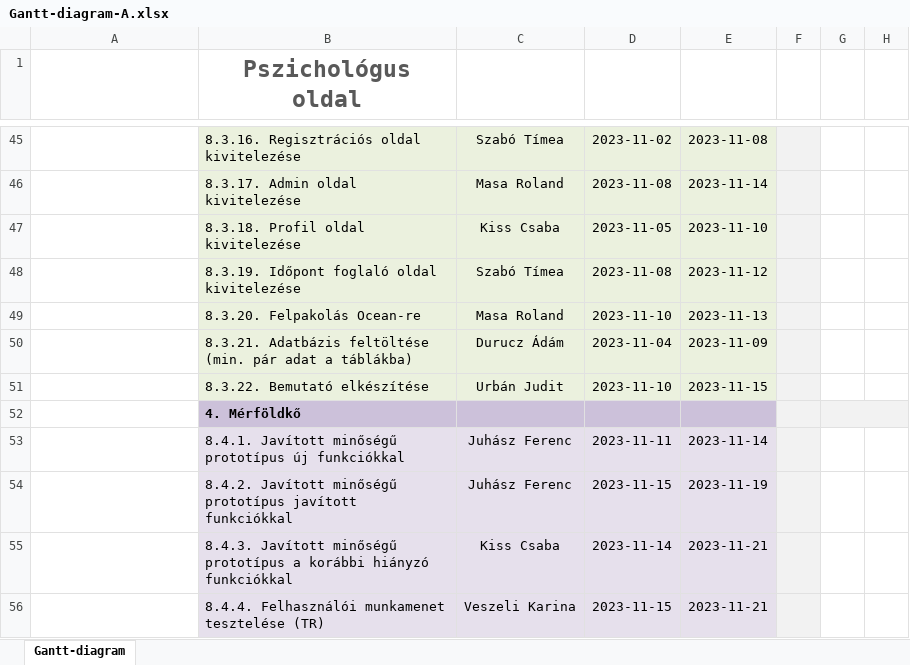
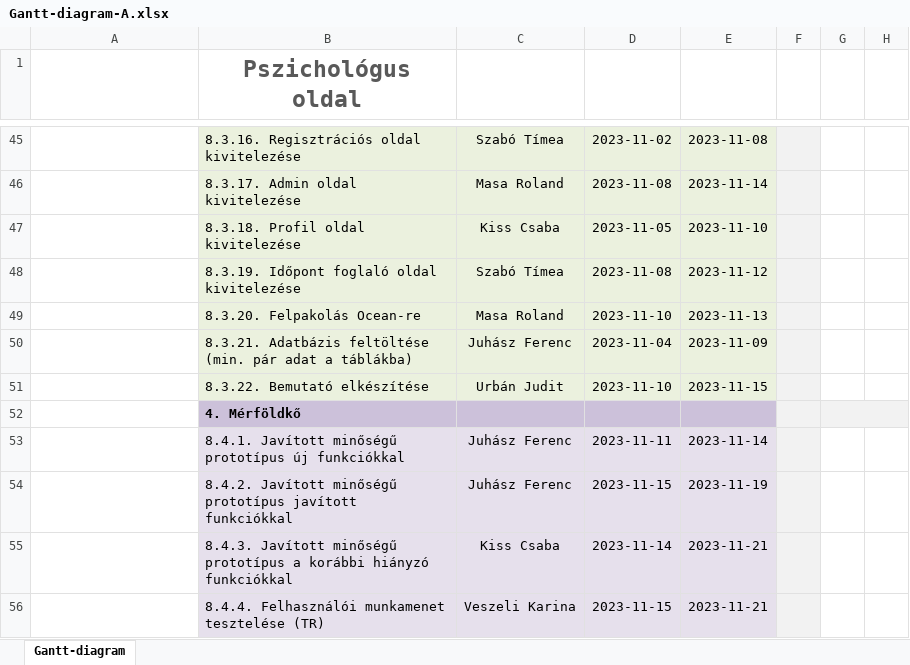
Before and after one commit to timeaszabo1217/rendszerfejl1, an Excel workbook: Gantt-diagram-A.xlsx, sheet Gantt-diagram, drawn as a sheet; only a part is shown, gaps mark what is left out; values as stored, in another font and other column widths than the file's, no borders; the diff names each change by its address in the sheet, - before the commit and + after, or states it on an @@ line.

Commit message:
Végleges Gantt-diagram-A.xlsx

```diff
--- a/Gantt-diagram-A.xlsx (sheet Gantt-diagram)
+++ b/Gantt-diagram-A.xlsx (sheet Gantt-diagram)
-C50: Durucz Ádám
+C50: Juhász Ferenc
```
